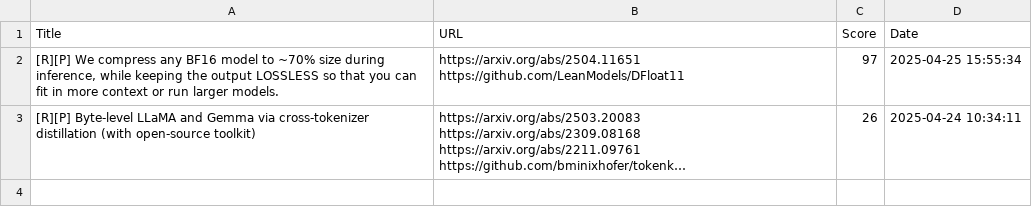
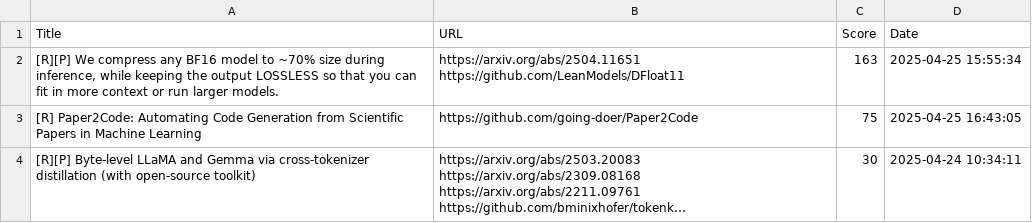
Before and after one commit to alishobeiri/Popular-ML-Projects, a CSV file: hottest_ml_papers.csv, drawn as a sheet; long unchanged cells end in …; addresses are those after the commit; the diff names each change by its address in the sheet, - before the commit and + after, or states it on an @@ line.

Commit message:
Update results from latest_papers.py script

```diff
--- a/hottest_ml_papers.csv
+++ b/hottest_ml_papers.csv
-C2 (Score): 97
+C2 (Score): 163
+row 3: [R] Paper2Code: Automating Code Generation from Scientific Papers in Machine Learning | https://github.com/going-doer/Paper2Code | 75 | 2025-04-25 16:43:05
-C4 (Score): 26
+C4 (Score): 30
```
Also changed, not shown: 1 other file.
